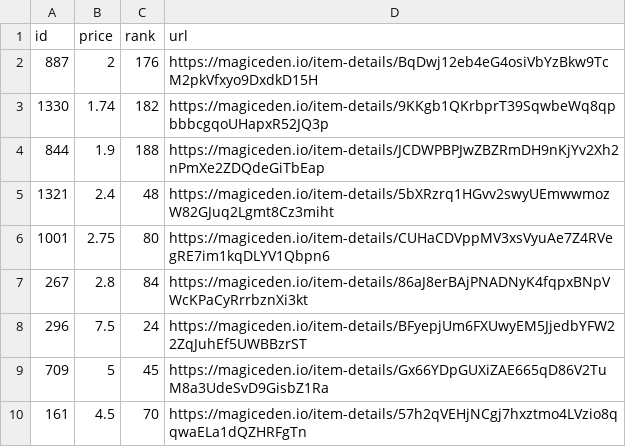
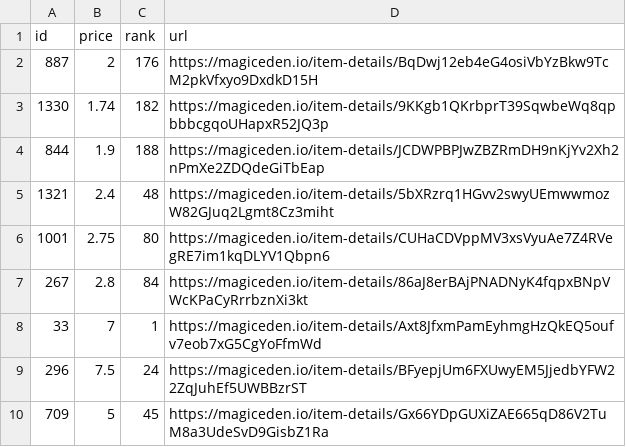
Before and after one commit to braposo/koala-monitor, a CSV file: koala-top-picks.csv, drawn as a sheet; removed rows and columns are numbered as before the commit, all else as after; the diff names each change by its address in the sheet, - before the commit and + after, or states it on an @@ line.

Commit message:
Flat: latest data (2021-11-09T01:25:46.465Z) {   "date": "2021-11-09T01:25:46.465Z",   "files": [     {       "name": "koala-data-processed.csv",       "deltaBytes": -545,       "source": "https://api-mainnet.magiceden.io/rpc/getListedNFTsByQuery?q=%7B%22%24match%22%3A%7B%22collectionSymbol%22%3A%22koala_klubhouse%22%7D%2C%22%24sort%22%3A%7B%22takerAmount%22%3A1%2C%22createdAt%22%3A-1%7D%2C%22%24skip%22%3A0%2C%22%24limit%22%3A5000%7D"     },     {       "name": "koala-top-picks.csv",       "deltaBytes": -4,       "source": "https://api-mainnet.magiceden.io/rpc/getListedNFTsByQuery?q=%7B%22%24match%22%3A%7B%22collectionSymbol%22%3A%22koala_klubhouse%22%7D%2C%22%24sort%22%3A%7B%22takerAmount%22%3A1%2C%22createdAt%22%3A-1%7D%2C%22%24skip%22%3A0%2C%22%24limit%22%3A5000%7D"     }   ] }

```diff
--- a/koala-top-picks.csv
+++ b/koala-top-picks.csv
+row 8: 33 | 7 | 1 | https://magiceden.io/item-details/Axt8JfxmPamEyhmgHzQkEQ5oufv7eob7xG5CgYoFfmWd
-row 10: 161 | 4.5 | 70 | https://magiceden.io/item-details/57h2qVEHjNCgj7hxztmo4LVzio8qqwaELa1dQZHRFgTn
```
Also changed, not shown: koala-data-processed.csv.
